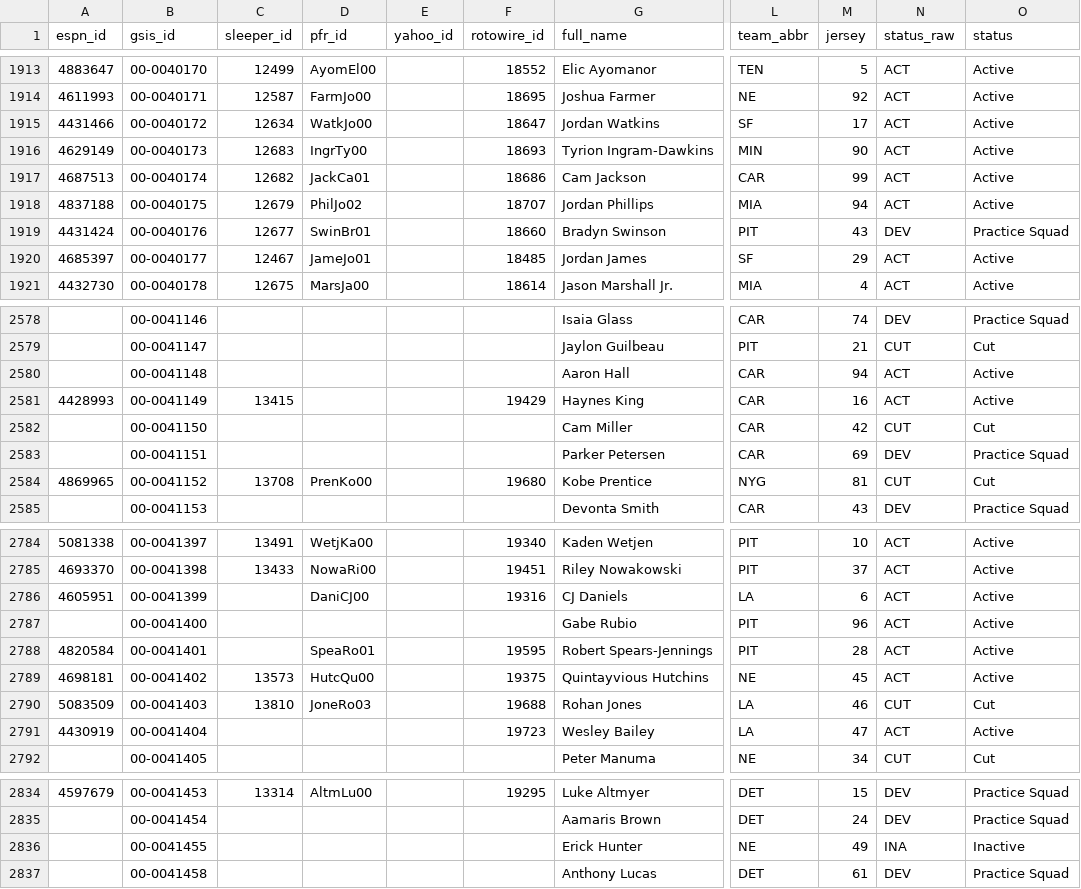
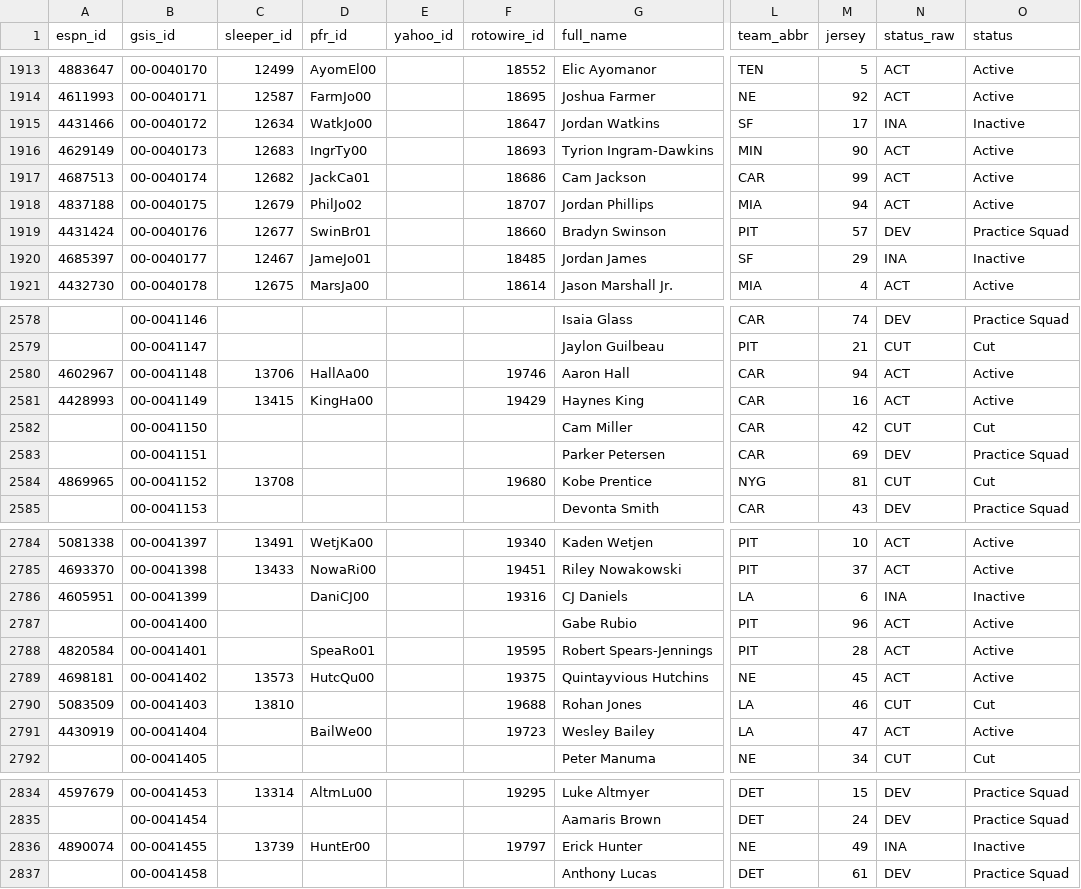
Before and after one commit to 925Sports/NFL-Player-Log, a CSV file: data/players.csv, drawn as a sheet; only a part is shown, gaps mark what is left out; the diff covers the shown part only; the diff names each change by its address in the sheet, - before the commit and + after, or states it on an @@ line.

```diff
--- a/data/players.csv
+++ b/data/players.csv
-N1915 (status_raw): ACT
+N1915 (status_raw): INA
-O1915 (status): Active
+O1915 (status): Inactive
-M1919 (jersey): 43
+M1919 (jersey): 57
-N1920 (status_raw): ACT
+N1920 (status_raw): INA
-O1920 (status): Active
+O1920 (status): Inactive
-A2580 (espn_id): (empty)
+A2580 (espn_id): 4602967
-C2580 (sleeper_id): (empty)
+C2580 (sleeper_id): 13706
-D2580 (pfr_id): (empty)
+D2580 (pfr_id): HallAa00
-F2580 (rotowire_id): (empty)
+F2580 (rotowire_id): 19746
-D2581 (pfr_id): (empty)
+D2581 (pfr_id): KingHa00
-D2584 (pfr_id): PrenKo00
+D2584 (pfr_id): (empty)
-N2786 (status_raw): ACT
+N2786 (status_raw): INA
-O2786 (status): Active
+O2786 (status): Inactive
-D2790 (pfr_id): JoneRo03
+D2790 (pfr_id): (empty)
-D2791 (pfr_id): (empty)
+D2791 (pfr_id): BailWe00
-A2836 (espn_id): (empty)
+A2836 (espn_id): 4890074
-C2836 (sleeper_id): (empty)
+C2836 (sleeper_id): 13739
-D2836 (pfr_id): (empty)
+D2836 (pfr_id): HuntEr00
-F2836 (rotowire_id): (empty)
+F2836 (rotowire_id): 19797
```
Also changed, not shown: 104 edited cells elsewhere in this file, data/news_all.csv, data/nflverse_roster.csv, 1 other file.
